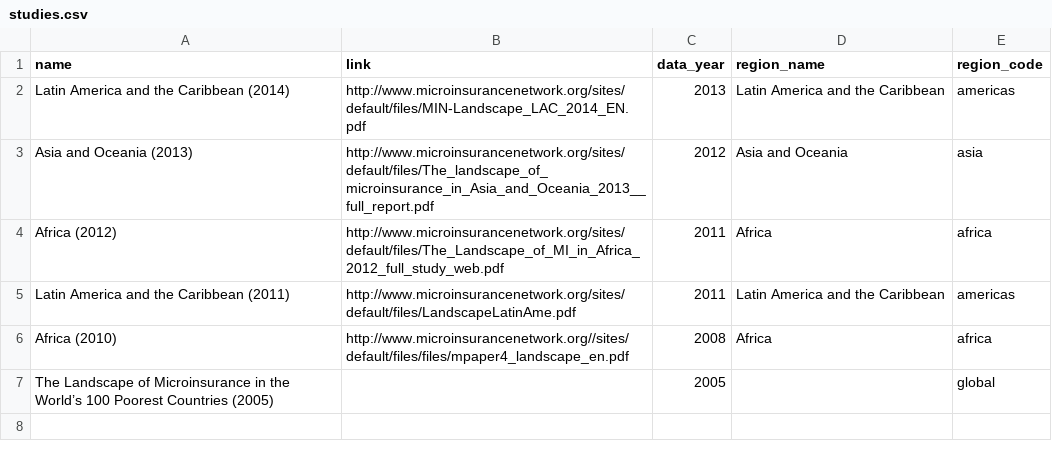
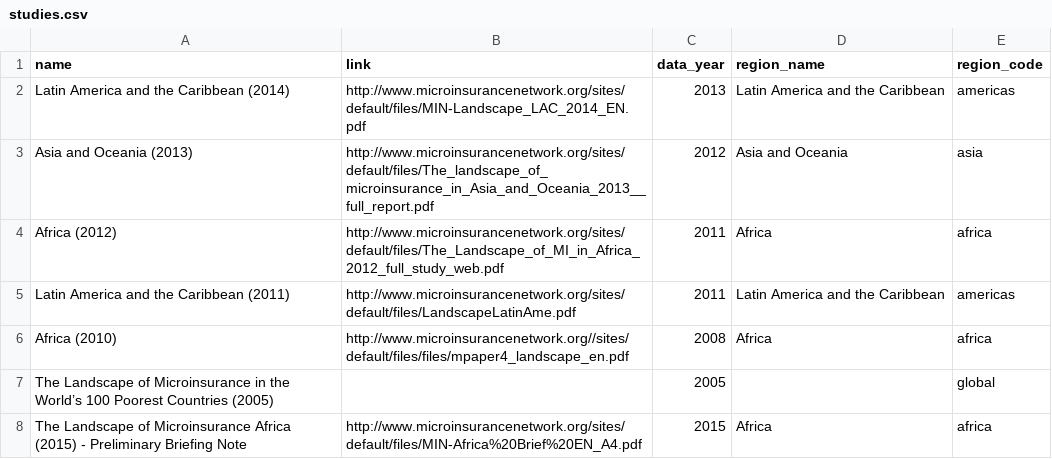
Before and after one commit to microinsurance-network/world-map-of-microinsurance, a CSV file: assets/data/studies.csv, drawn as a sheet; the diff names each change by its address in the sheet, - before the commit and + after, or states it on an @@ line.

Commit message:
Update studies.csv

```diff
--- a/assets/data/studies.csv
+++ b/assets/data/studies.csv
+row 8: The Landscape of Microinsurance Africa (2015) - Preliminary Briefing Note | http://www.microinsurancenetwork.org/sites/default/files/MIN-Africa%20Brief%20EN_A4.pdf | 2015 | Africa | africa
```
